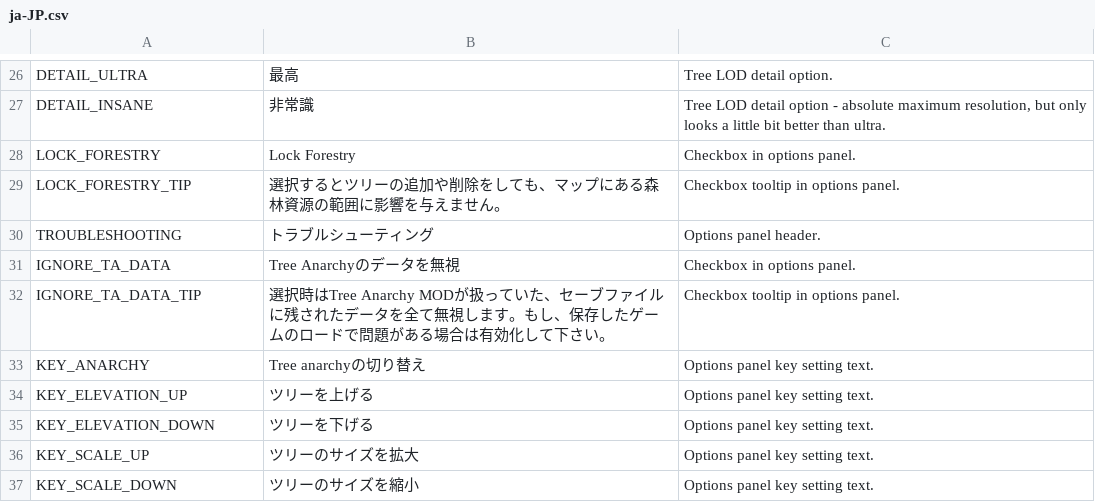
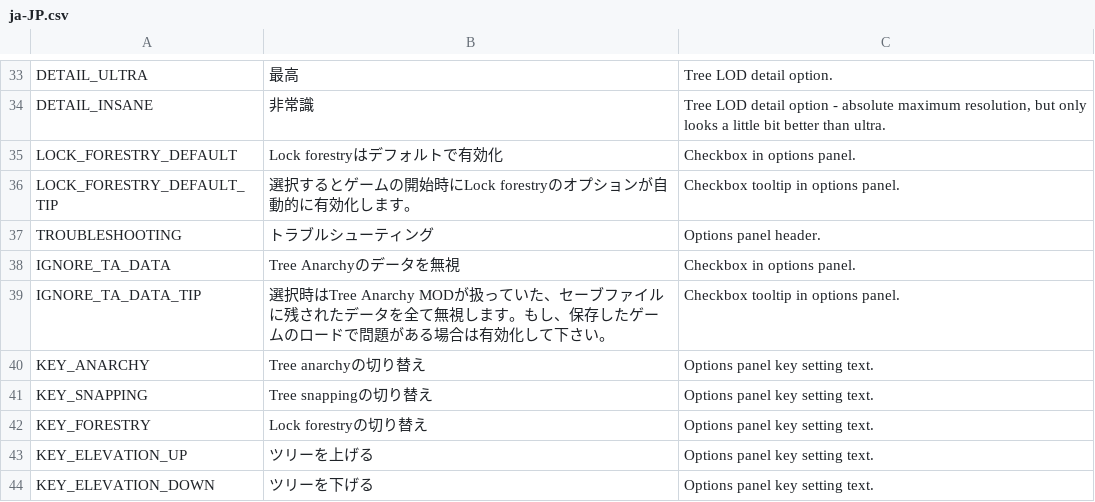
Before and after one commit to algernon-A/TreeControl, a CSV file: Translations/ja-JP.csv, drawn as a sheet; only a part is shown, gaps mark what is left out; the shorter side is filled out with more unchanged rows; the diff covers the shown part only.

```diff
--- a/Translations/ja-JP.csv
+++ b/Translations/ja-JP.csv
@@ -27,4 +34,4 @@
 "DETAIL_INSANE","非常識","Tree LOD detail option - absolute maximum resolution, but only looks a little bit better than ultra."
-"LOCK_FORESTRY","Lock Forestry","Checkbox in options panel."
-"LOCK_FORESTRY_TIP","選択するとツリーの追加や削除をしても、マップにある森林資源の範囲に影響を与えません。","Checkbox tooltip in options panel."
+"LOCK_FORESTRY_DEFAULT","Lock forestryはデフォルトで有効化","Checkbox in options panel."
+"LOCK_FORESTRY_DEFAULT_TIP","選択するとゲームの開始時にLock forestryのオプションが自動的に有効化します。","Checkbox tooltip in options panel."
 "TROUBLESHOOTING","トラブルシューティング","Options panel header."
@@ -33,2 +40,4 @@
 "KEY_ANARCHY","Tree anarchyの切り替え","Options panel key setting text."
+"KEY_SNAPPING","Tree snappingの切り替え","Options panel key setting text."
+"KEY_FORESTRY","Lock forestryの切り替え","Options panel key setting text."
 "KEY_ELEVATION_UP","ツリーを上げる","Options panel key setting text."
```
Also changed, not shown: 7 added rows and 13 edited cells elsewhere in this file, Translations/zh-CN.csv.
